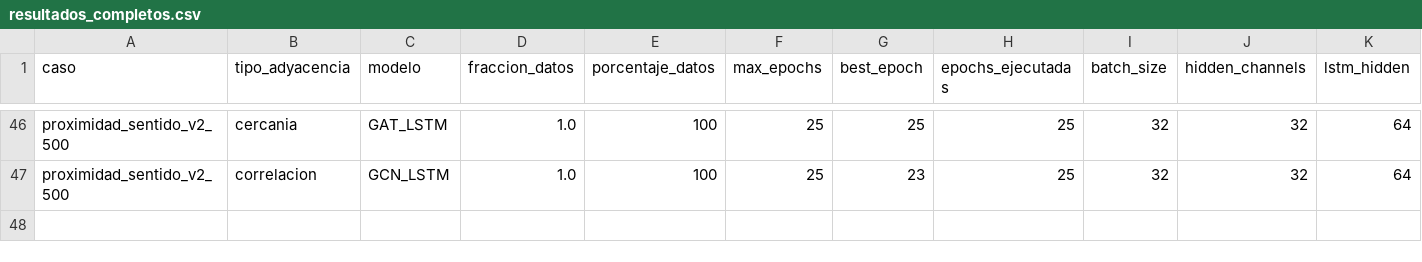
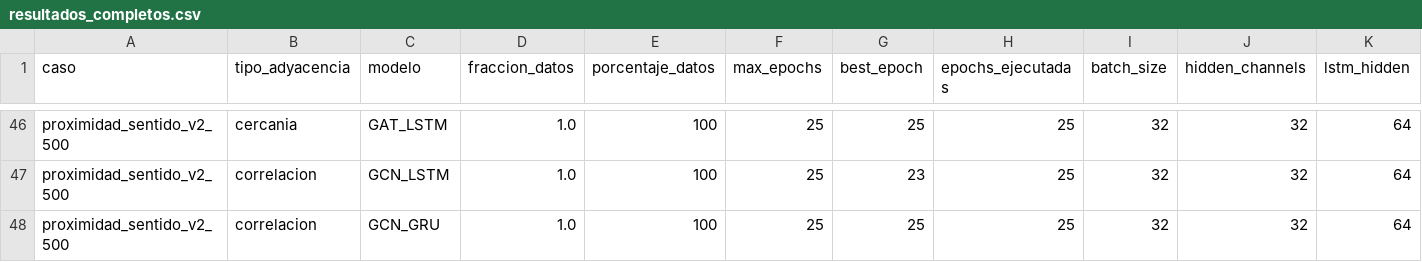
Before and after one commit to maisaarial/prediccion-congestion-trafico-gnn, a CSV file: results/experimentos_epocas_datos/run_20260518_131858/resultados_completos.csv, drawn as a sheet; only a part is shown, gaps mark what is left out; rows hold the shown columns only; the diff names each change by its address in the sheet, - before the commit and + after, or states it on an @@ line.

Commit message:
avance experimento: run_20260518_131858

```diff
--- a/results/experimentos_epocas_datos/run_20260518_131858/resultados_completos.csv
+++ b/results/experimentos_epocas_datos/run_20260518_131858/resultados_completos.csv
+row 48: proximidad_sentido_v2_500 | correlacion | GCN_GRU | 1.0 | 100 | 25 | 25 | 25 | 32 | 32 | 64
```
Also changed, not shown: 6 other files.
